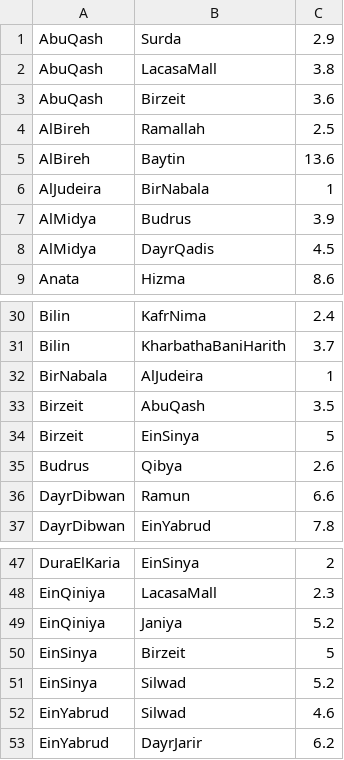
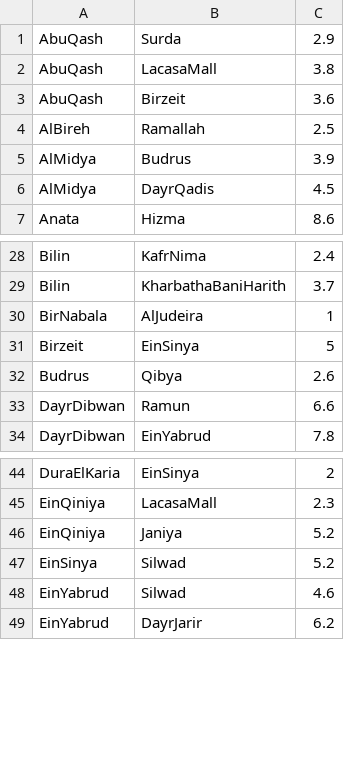
Before and after one commit to AmeerEleyan/AI-Course-Projects, a CSV file: Project_one/Roads.csv, drawn as a sheet; only a part is shown, gaps mark what is left out.

Commit message:
Edit data, calculate heuristic function

```diff
--- a/Project_one/Roads.csv
+++ b/Project_one/Roads.csv
@@ -4,4 +4,2 @@ AbuQash,Birzeit,3.6
 AlBireh,Ramallah,2.5
-AlBireh,Baytin,13.6
-AlJudeira,BirNabala,1
 AlMidya,Budrus,3.9
@@ -32,3 +30,2 @@ Bilin,KharbathaBaniHarith,3.7
 BirNabala,AlJudeira,1
-Birzeit,AbuQash,3.5
 Birzeit,EinSinya,5
@@ -49,3 +46,2 @@ EinQiniya,LacasaMall,2.3
 EinQiniya,Janiya,5.2
-EinSinya,Birzeit,5
 EinSinya,Silwad,5.2
```
Also changed, not shown: Project_one/Places.csv, 12 other files.
